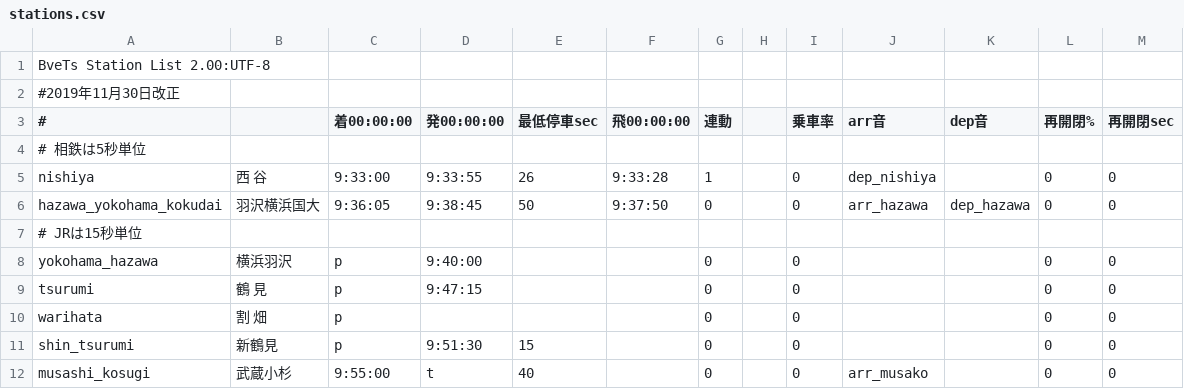
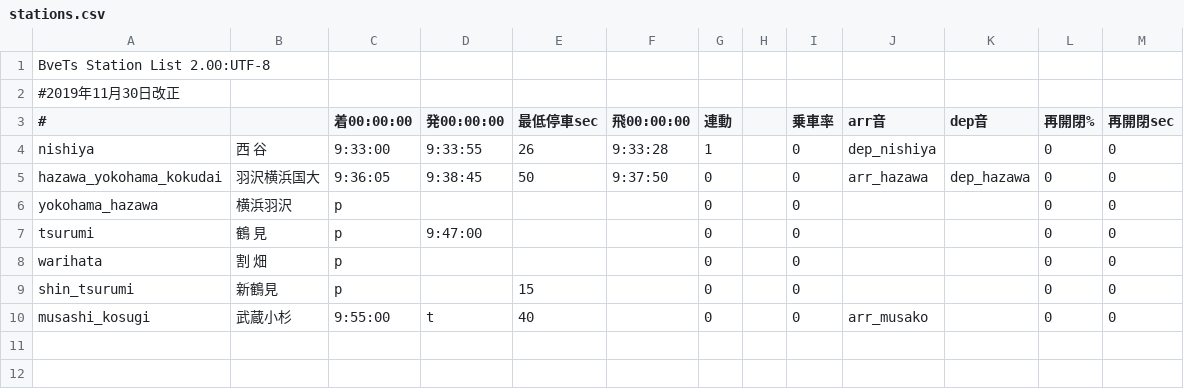
Before and after one commit to p4ken/sj-map, a CSV file: operation/130M/stations.csv, drawn as a sheet.

```diff
--- a/operation/130M/stations.csv
+++ b/operation/130M/stations.csv
@@ -3,10 +3,8 @@
 #,,着00:00:00,発00:00:00,最低停車sec,飛00:00:00,連動,,乗車率,arr音,dep音,再開閉%,再開閉sec
-# 相鉄は5秒単位
 nishiya,西　谷,9:33:00,9:33:55,26,9:33:28,1,,0,dep_nishiya,,0,0
 hazawa_yokohama_kokudai,羽沢横浜国大,9:36:05,9:38:45,50,9:37:50,0,,0,arr_hazawa,dep_hazawa,0,0
-# JRは15秒単位
-yokohama_hazawa,横浜羽沢,p,9:40:00,,,0,,0,,,0,0
-tsurumi,鶴　見,p,9:47:15,,,0,,0,,,0,0
+yokohama_hazawa,横浜羽沢,p,,,,0,,0,,,0,0
+tsurumi,鶴　見,p,9:47:00,,,0,,0,,,0,0
 warihata,割　畑,p,,,,0,,0,,,0,0
-shin_tsurumi,新鶴見,p,9:51:30,15,,0,,0,,,0,0
+shin_tsurumi,新鶴見,p,,15,,0,,0,,,0,0
 musashi_kosugi,武蔵小杉,9:55:00,t,40,,0,,0,arr_musako,,0,0
```
Also changed, not shown: operation/234M/stations.csv.
